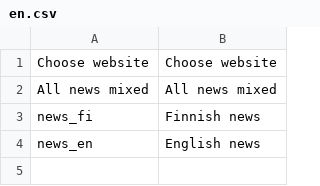
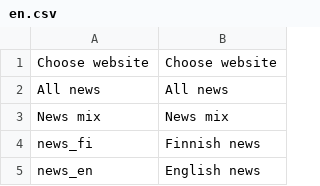
Before and after one commit to minhtuancn/LiteNews, a CSV file: design/locale/en.csv, drawn as a sheet; only a part is shown; the shorter side is filled out with more unchanged rows; removed rows and columns are numbered as before the commit, all else as after; the diff names each change by its address in the sheet, - before the commit and + after, or states it on an @@ line.

```diff
--- a/design/locale/en.csv
+++ b/design/locale/en.csv
-row 2: All news mixed | All news mixed
+row 2: All news | All news
+row 3: News mix | News mix
```
Also changed, not shown: design/locale/fi.csv, 8 other files.
